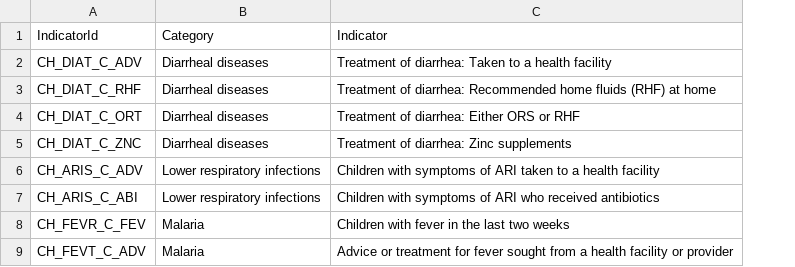
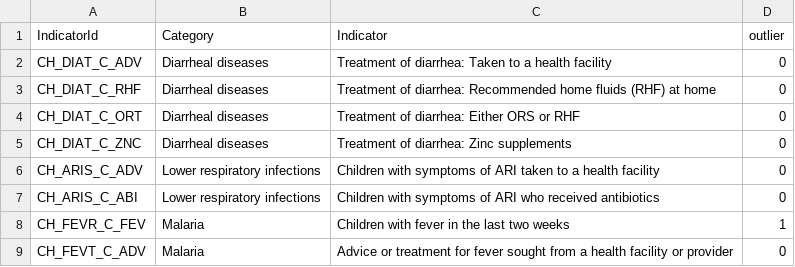
Before and after one commit to aucarter/EBIviz, a CSV file: data/indicator_list.csv, drawn as a sheet; only a part is shown; the diff names each change by its address in the sheet, - before the commit and + after, or states it on an @@ line.

```diff
--- a/data/indicator_list.csv
+++ b/data/indicator_list.csv
+column D (outlier), rows 2-9: 0 | 0 | 0 | 0 | 0 | 0 | 1 | 0
```
Also changed, not shown: data/prepped/timeline.csv, 5 other files.
